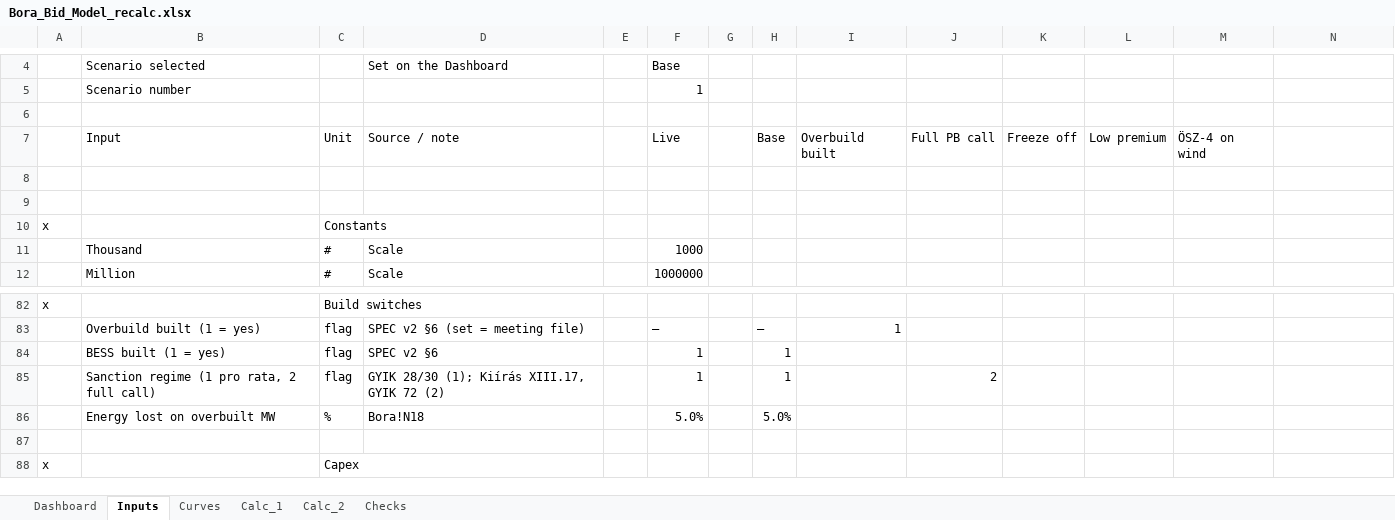
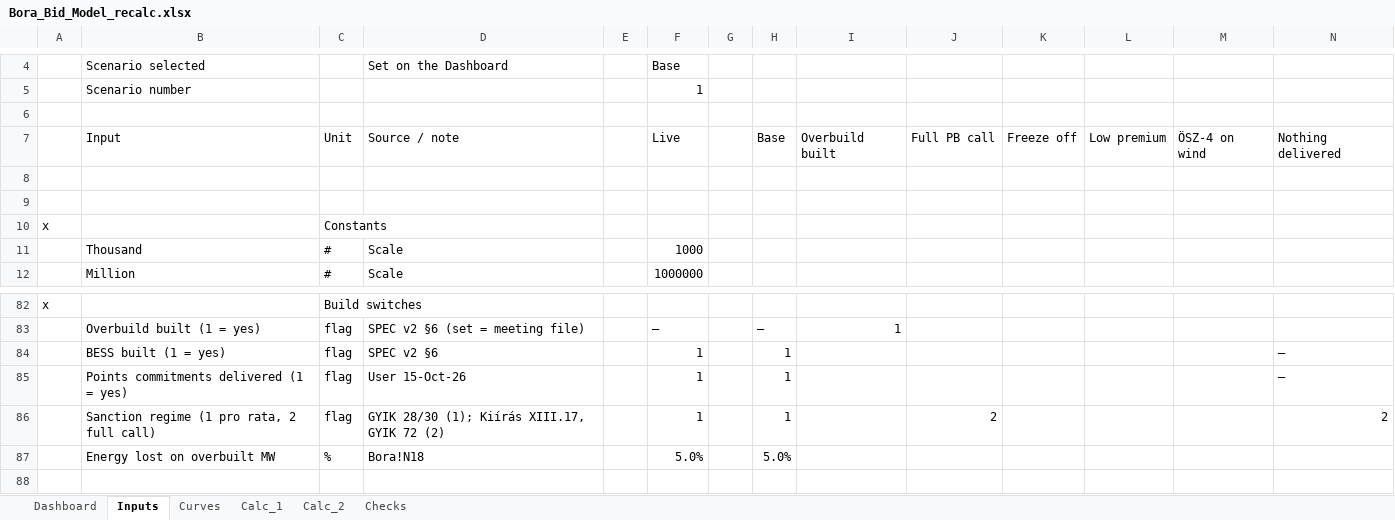
Before and after one commit to ZalanZad/FEP_modeller, an Excel workbook: projects/bora_bidding/out/Bora_Bid_Model_recalc.xlsx, sheet Inputs, drawn as a sheet; only a part is shown, gaps mark what is left out; the shorter side is filled out with more unchanged rows; values as stored, in another font and other column widths than the file's, no cell formats; addresses are those after the commit; the diff names each change by its address in the sheet, - before the commit and + after, or states it on an @@ line.

```diff
--- a/projects/bora_bidding/out/Bora_Bid_Model_recalc.xlsx (sheet Inputs)
+++ b/projects/bora_bidding/out/Bora_Bid_Model_recalc.xlsx (sheet Inputs)
-N7: (empty)
+N7: Nothing delivered
-N84: (empty)
+N84: –
+row 85:  | Points commitments delivered (1 = yes) | flag | User 15-Oct-26 |  | 1 |  | 1 |  |  |  |  |  | –
-N86: (empty)
+N86: 2
```
Also changed, not shown: sheet Dashboard, sheet Calc_1, sheet Calc_2, cell formats, formulas that keep their value, projects/bora_bidding/out/Bora_Bid_Model.xlsm, 3 other files.
